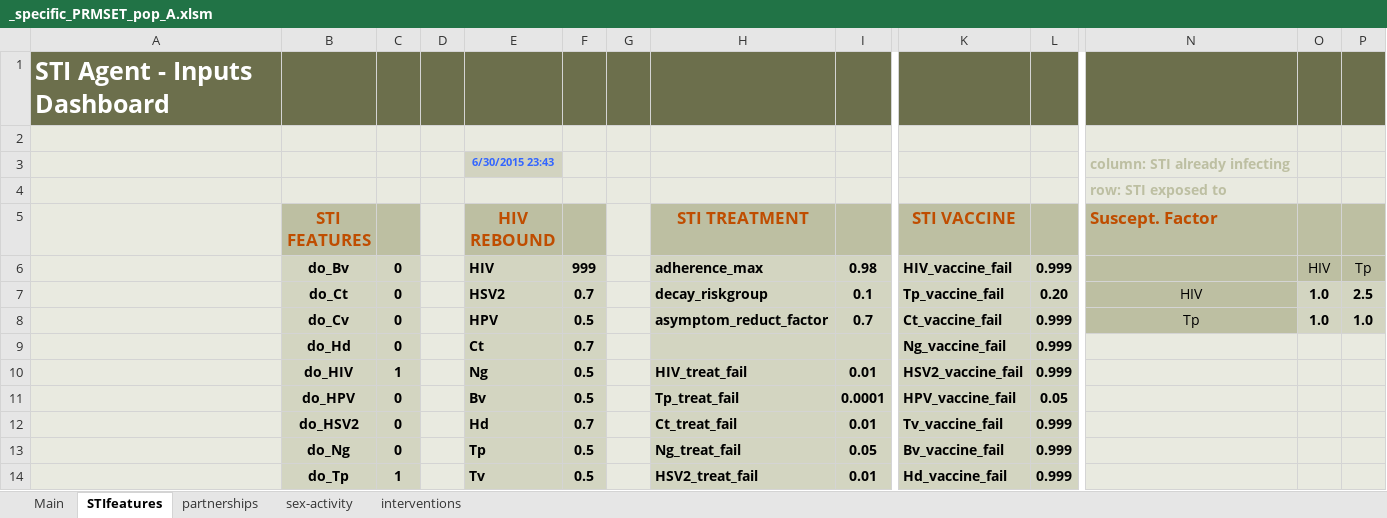
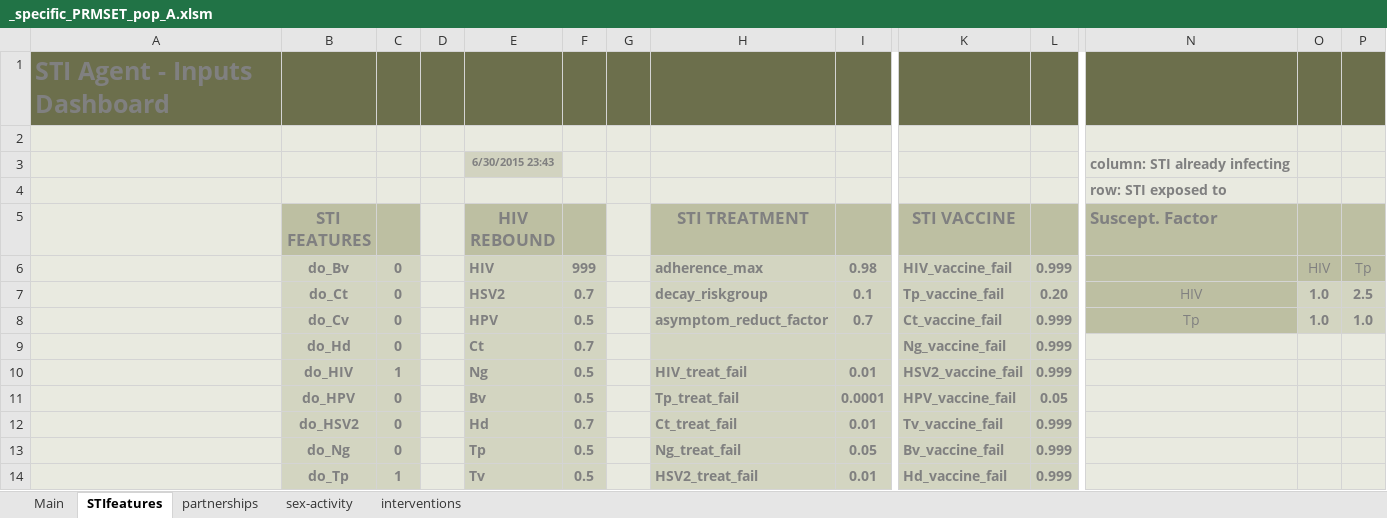
Before and after one commit to davidchampredon/stiagent, an Excel workbook: inputs/_pop_A/_specific_PRMSET_pop_A.xlsm, sheet STIfeatures, drawn as a sheet; only a part is shown, gaps mark what is left out; values as stored, in another font and other column widths than the file's, no borders; charts and pictures and conditional formats not drawn; the diff covers the shown part only; the diff names each change by its address in the sheet, - before the commit and + after, or states it on an @@ line.

```diff
--- a/inputs/_pop_A/_specific_PRMSET_pop_A.xlsm (sheet STIfeatures)
+++ b/inputs/_pop_A/_specific_PRMSET_pop_A.xlsm (sheet STIfeatures)
-A1 text colour: #FFFFFF
+A1 text colour: #808080
-E3 text colour: #3366FF
+E3 text colour: #808080
-N3:N4 text colour: #BDBFA2
+N3:N4 text colour: #808080
-B5 text colour: #BF4D00
+B5 text colour: #808080
-E5 text colour: #BF4D00
+E5 text colour: #808080
-H5 text colour: #BF4D00
+H5 text colour: #808080
-K5 text colour: #BF4D00
+K5 text colour: #808080
-N5 text colour: #BF4D00
+N5 text colour: #808080
-B6:C14 text colour: black
+B6:C14 text colour: #808080
-E6:F14 text colour: black
+E6:F14 text colour: #808080
-H6:I8 text colour: black
+H6:I8 text colour: #808080
-K6:L14 text colour: black
+K6:L14 text colour: #808080
-O6:P6 text colour: black
+O6:P6 text colour: #808080
-N7:P8 text colour: black
+N7:P8 text colour: #808080
-H10:I14 text colour: black
+H10:I14 text colour: #808080
```
Also changed, not shown: cell formats elsewhere in this sheet, sheet Main, sheet interventions, charts or pictures, goals.xlsx, inputs/STIagent_front.xlsm, 18 other files.
